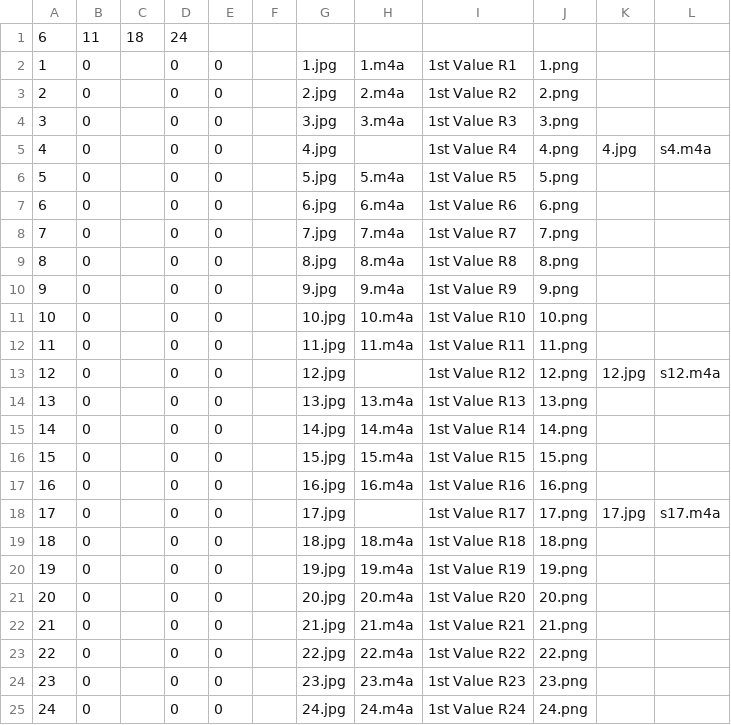
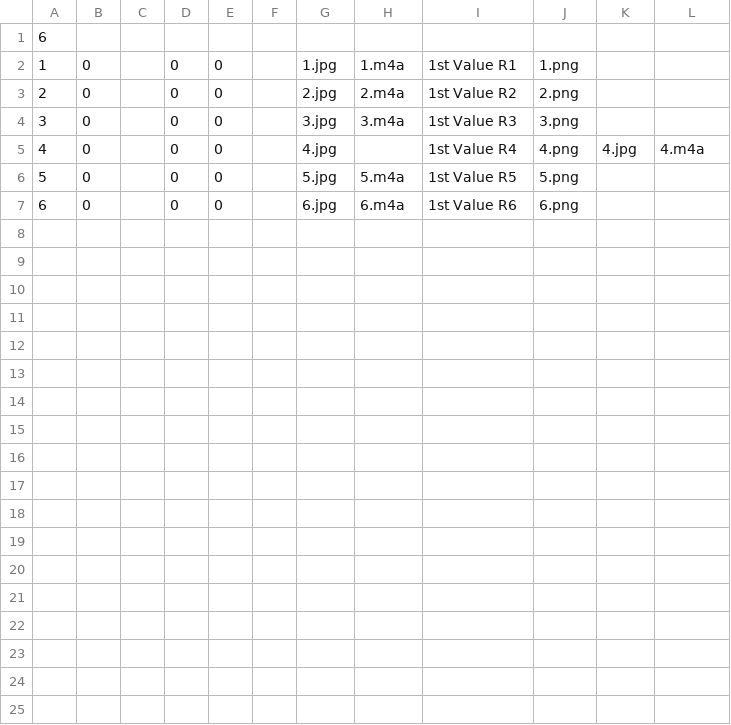
Before and after one commit to rudenkoRD/memory_game, a CSV file: assets/database/databasetest1.csv, drawn as a sheet.

```diff
--- a/assets/database/databasetest1.csv
+++ b/assets/database/databasetest1.csv
@@ -1,2 +1,2 @@
-6,11,18,24
+6
 1,0,,0,0,,1.jpg,1.m4a,1st Value R1,1.png,,
@@ -4,22 +4,4 @@
 3,0,,0,0,,3.jpg,3.m4a,1st Value R3,3.png,,
-4,0,,0,0,,4.jpg,,1st Value R4,4.png,4.jpg,s4.m4a
+4,0,,0,0,,4.jpg,,1st Value R4,4.png,4.jpg,4.m4a
 5,0,,0,0,,5.jpg,5.m4a,1st Value R5,5.png,,
 6,0,,0,0,,6.jpg,6.m4a,1st Value R6,6.png,,
-7,0,,0,0,,7.jpg,7.m4a,1st Value R7,7.png,,
-8,0,,0,0,,8.jpg,8.m4a,1st Value R8,8.png,,
-9,0,,0,0,,9.jpg,9.m4a,1st Value R9,9.png,,
-10,0,,0,0,,10.jpg,10.m4a,1st Value R10,10.png,,
-11,0,,0,0,,11.jpg,11.m4a,1st Value R11,11.png,,
-12,0,,0,0,,12.jpg,,1st Value R12,12.png,12.jpg,s12.m4a
-13,0,,0,0,,13.jpg,13.m4a,1st Value R13,13.png,,
-14,0,,0,0,,14.jpg,14.m4a,1st Value R14,14.png,,
-15,0,,0,0,,15.jpg,15.m4a,1st Value R15,15.png,,
-16,0,,0,0,,16.jpg,16.m4a,1st Value R16,16.png,,
-17,0,,0,0,,17.jpg,,1st Value R17,17.png,17.jpg,s17.m4a
-18,0,,0,0,,18.jpg,18.m4a,1st Value R18,18.png,,
-19,0,,0,0,,19.jpg,19.m4a,1st Value R19,19.png,,
-20,0,,0,0,,20.jpg,20.m4a,1st Value R20,20.png,,
-21,0,,0,0,,21.jpg,21.m4a,1st Value R21,21.png,,
-22,0,,0,0,,22.jpg,22.m4a,1st Value R22,22.png,,
-23,0,,0,0,,23.jpg,23.m4a,1st Value R23,23.png,,
-24,0,,0,0,,24.jpg,24.m4a,1st Value R24,24.png,,
```
Also changed, not shown: 3 other files.
